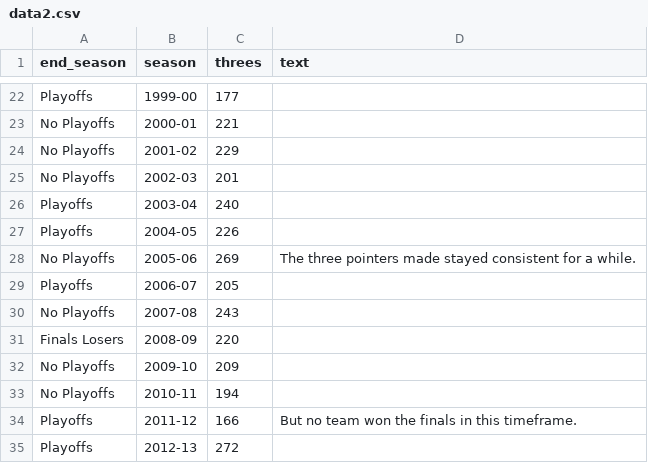
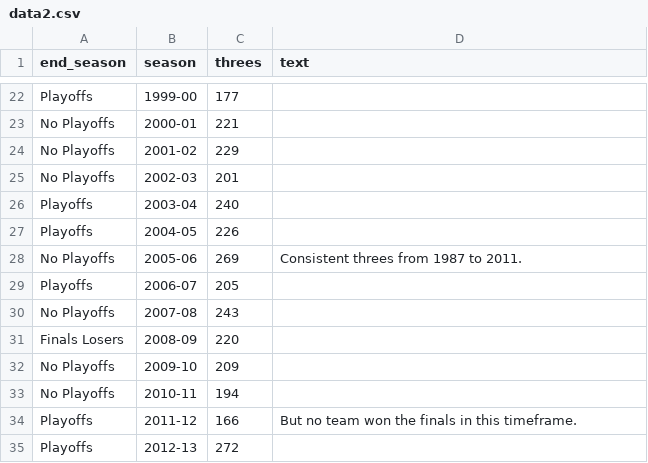
Before and after one commit to raghavnarain3/498final, a CSV file: data2.csv, drawn as a sheet; only a part is shown, gaps mark what is left out.

Commit message:
Update data2.csv

```diff
--- a/data2.csv
+++ b/data2.csv
@@ -27,3 +27,3 @@ Playoffs,2003-04,240,
 Playoffs,2004-05,226,
-No Playoffs,2005-06,269,The three pointers made stayed consistent for a while.
+No Playoffs,2005-06,269,Consistent threes from 1987 to 2011.
 Playoffs,2006-07,205,
```
